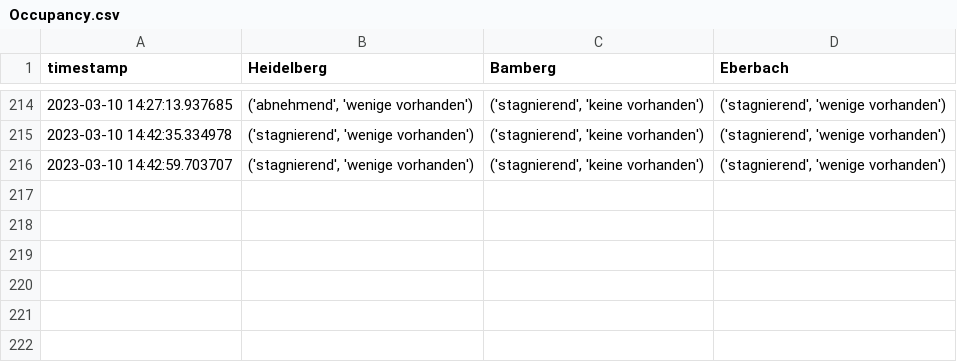
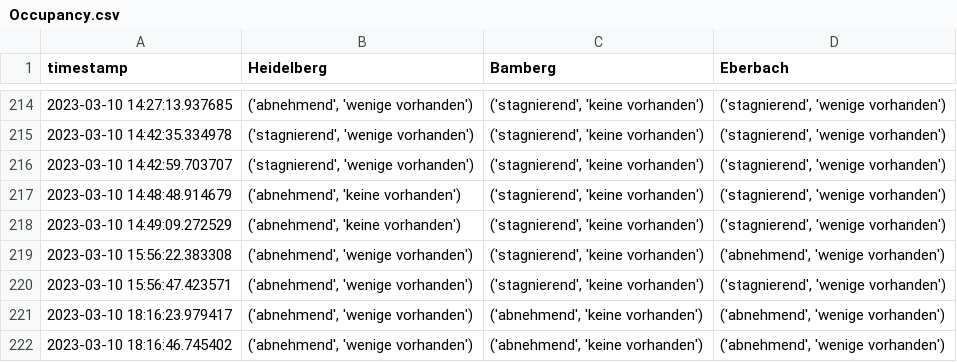
Before and after one commit to PuR-Dashboard/Dashboard, a CSV file: Data/Occupancy.csv, drawn as a sheet; only a part is shown, gaps mark what is left out; the diff names each change by its address in the sheet, - before the commit and + after, or states it on an @@ line.

Commit message:
occ

```diff
--- a/Data/Occupancy.csv
+++ b/Data/Occupancy.csv
+row 217: 2023-03-10 14:48:48.914679 | ('abnehmend', 'keine vorhanden') | ('stagnierend', 'keine vorhanden') | ('stagnierend', 'wenige vorhanden')
+row 218: 2023-03-10 14:49:09.272529 | ('abnehmend', 'keine vorhanden') | ('stagnierend', 'keine vorhanden') | ('stagnierend', 'wenige vorhanden')
+row 219: 2023-03-10 15:56:22.383308 | ('abnehmend', 'wenige vorhanden') | ('stagnierend', 'keine vorhanden') | ('abnehmend', 'wenige vorhanden')
+row 220: 2023-03-10 15:56:47.423571 | ('abnehmend', 'wenige vorhanden') | ('stagnierend', 'keine vorhanden') | ('stagnierend', 'wenige vorhanden')
+row 221: 2023-03-10 18:16:23.979417 | ('abnehmend', 'wenige vorhanden') | ('abnehmend', 'keine vorhanden') | ('abnehmend', 'wenige vorhanden')
+row 222: 2023-03-10 18:16:46.745402 | ('abnehmend', 'wenige vorhanden') | ('abnehmend', 'keine vorhanden') | ('abnehmend', 'wenige vorhanden')
```
